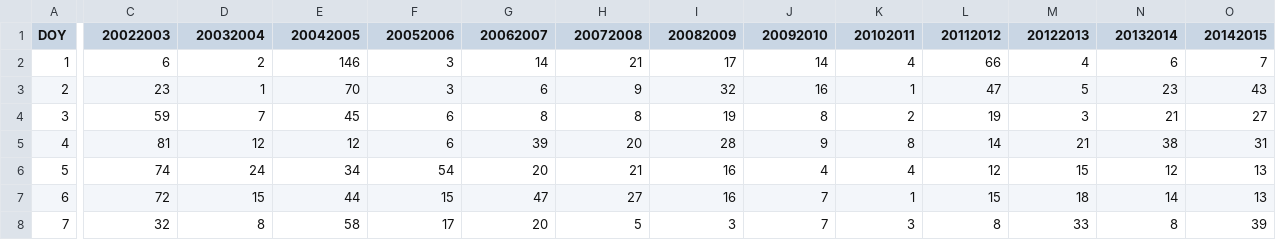
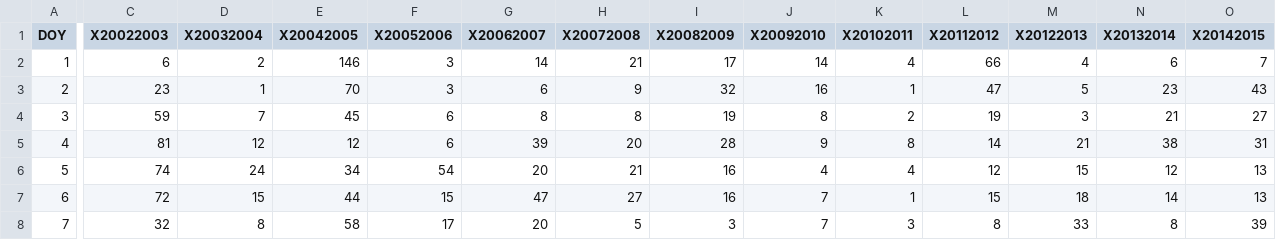
Before and after one commit to coopco/FIT3179_Vis2, a CSV file: data/fire_counts.csv, drawn as a sheet; only a part is shown, gaps mark what is left out; the diff covers the shown part only; the diff names each change by its address in the sheet, - before the commit and + after, or states it on an @@ line.

Commit message:
Update fire_counts.csv

```diff
--- a/data/fire_counts.csv
+++ b/data/fire_counts.csv
-C1: 20022003
+C1: X20022003
-D1: 20032004
+D1: X20032004
-E1: 20042005
+E1: X20042005
-F1: 20052006
+F1: X20052006
-G1: 20062007
+G1: X20062007
-H1: 20072008
+H1: X20072008
-I1: 20082009
+I1: X20082009
-J1: 20092010
+J1: X20092010
-K1: 20102011
+K1: X20102011
-L1: 20112012
+L1: X20112012
-M1: 20122013
+M1: X20122013
-N1: 20132014
+N1: X20132014
-O1: 20142015
+O1: X20142015
```
Also changed, not shown: 5 edited cells elsewhere in this file.
